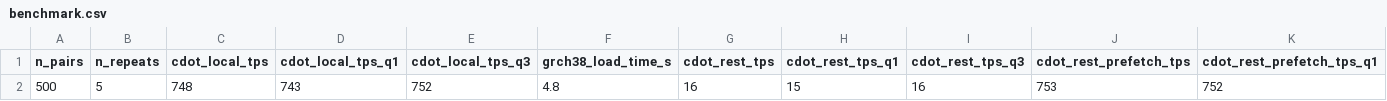
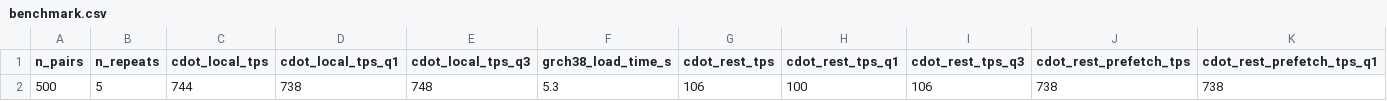
Before and after one commit to SACGF/cdot, a CSV file: paper/empirical_results/benchmark.csv, drawn as a sheet; only a part is shown; removed rows and columns are numbered as before the commit, all else as after; rows hold the shown columns only; the diff names each change by its address in the sheet, - before the commit and + after, or states it on an @@ line.

Commit message:
#112 - Paper: rebuild facts on cdot 0.2.35, data 0.2.36 and ClinVar 2026-10
Re-measure the cleaning corpus, injection benchmark, LOVD/VV/Mutalyzer comparison,
ClinVar VCF and submitted-string passes, submitter attribution and throughput on the
official cdot 0.2.35 release. Add categorize_vcf_residual.py, and compare VCF-format
pass tables as VCF tuples in validate_safe_versions.py.

```diff
--- a/paper/empirical_results/benchmark.csv
+++ b/paper/empirical_results/benchmark.csv
-row 2: 500 | 5 | 748 | 743 | 752 | 4.8 | 16 | 15 | 16 | 753 | 752
+row 2: 500 | 5 | 744 | 738 | 748 | 5.3 | 106 | 100 | 106 | 738 | 738
```
Also changed, not shown: paper/empirical_results/clinvar_residual_positions.csv, paper/empirical_results/clinvar_submitted.csv, 19 other files.
